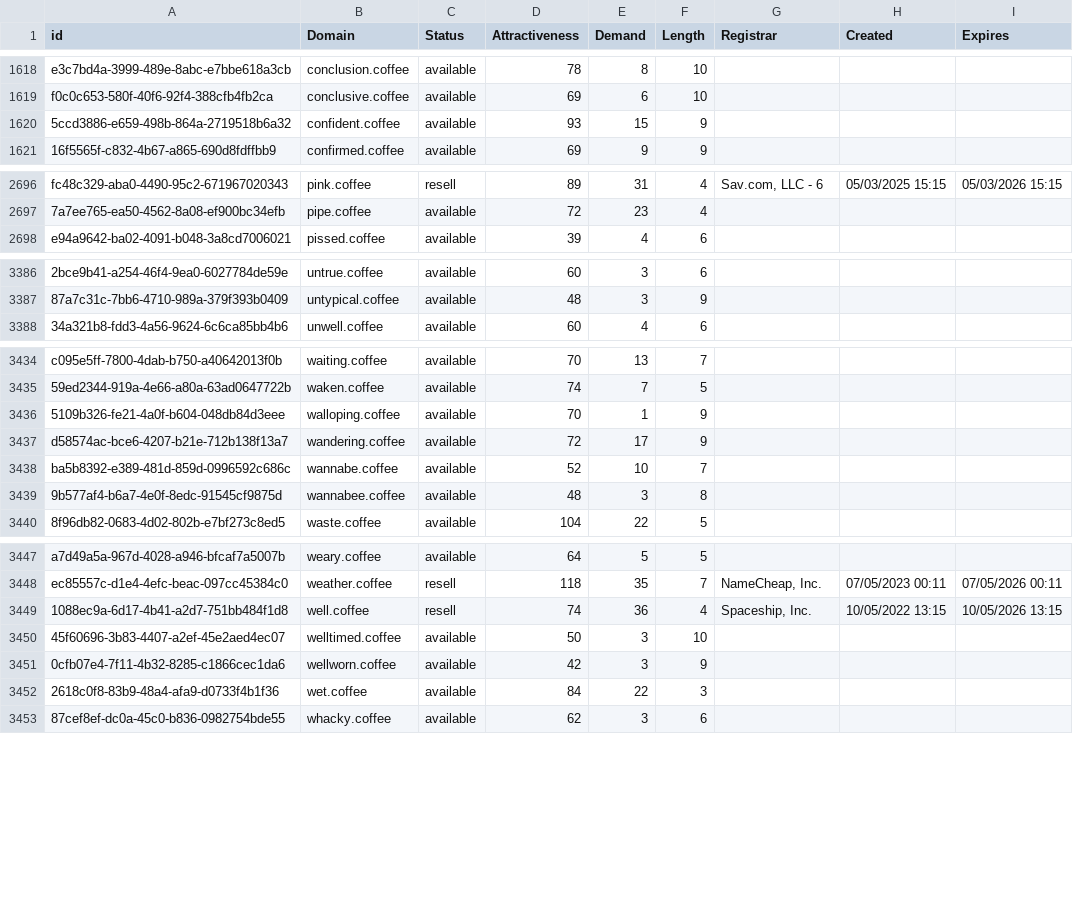
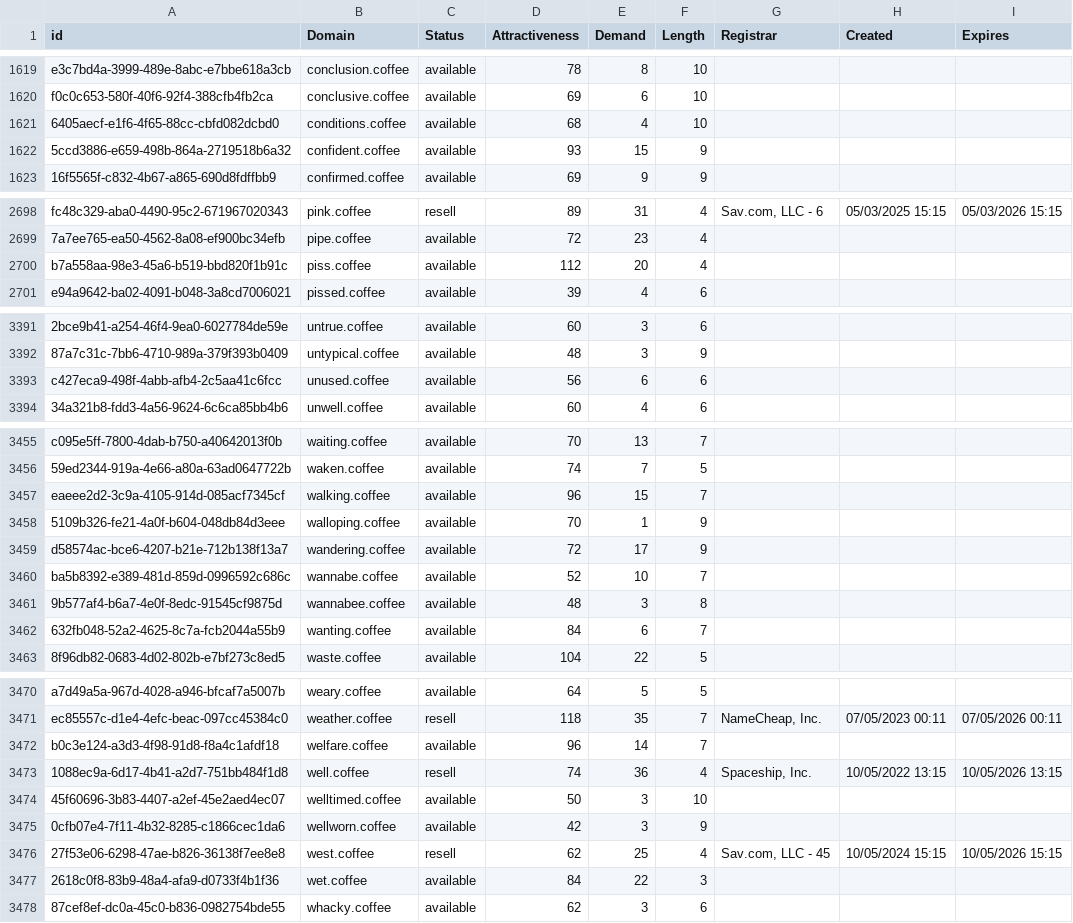
Before and after one commit to UniqueDomains/coffee-oneword-domains, a CSV file: coffee.csv, drawn as a sheet; only a part is shown, gaps mark what is left out; the diff covers the shown part only; the diff names each change by its address in the sheet, - before the commit and + after, or states it on an @@ line.

```diff
--- a/coffee.csv
+++ b/coffee.csv
+row 1621: 6405aecf-e1f6-4f65-88cc-cbfd082dcbd0 | conditions.coffee | available | 68 | 4 | 10
+row 2700: b7a558aa-98e3-45a6-b519-bbd820f1b91c | piss.coffee | available | 112 | 20 | 4
+row 3393: c427eca9-498f-4abb-afb4-2c5aa41c6fcc | unused.coffee | available | 56 | 6 | 6
+row 3457: eaeee2d2-3c9a-4105-914d-085acf7345cf | walking.coffee | available | 96 | 15 | 7
+row 3462: 632fb048-52a2-4625-8c7a-fcb2044a55b9 | wanting.coffee | available | 84 | 6 | 7
+row 3472: b0c3e124-a3d3-4f98-91d8-f8a4c1afdf18 | welfare.coffee | available | 96 | 14 | 7
+row 3476: 27f53e06-6298-47ae-b826-36138f7ee8e8 | west.coffee | resell | 62 | 25 | 4 | Sav.com, LLC - 45 | 10/05/2024 15:15 | 10/05/2026 15:15
```
Also changed, not shown: 25 added rows and 1 edited cell elsewhere in this file, 2 other files.
